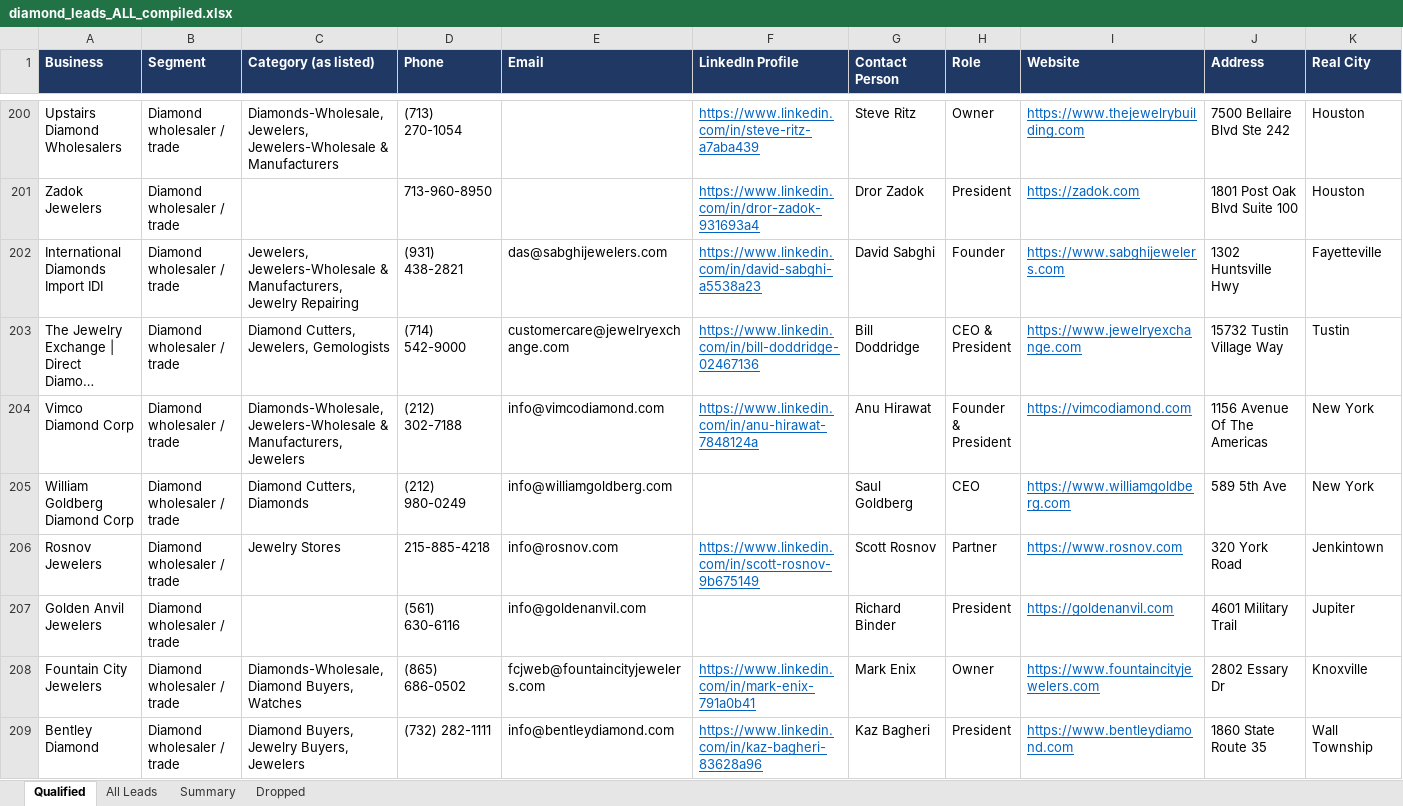
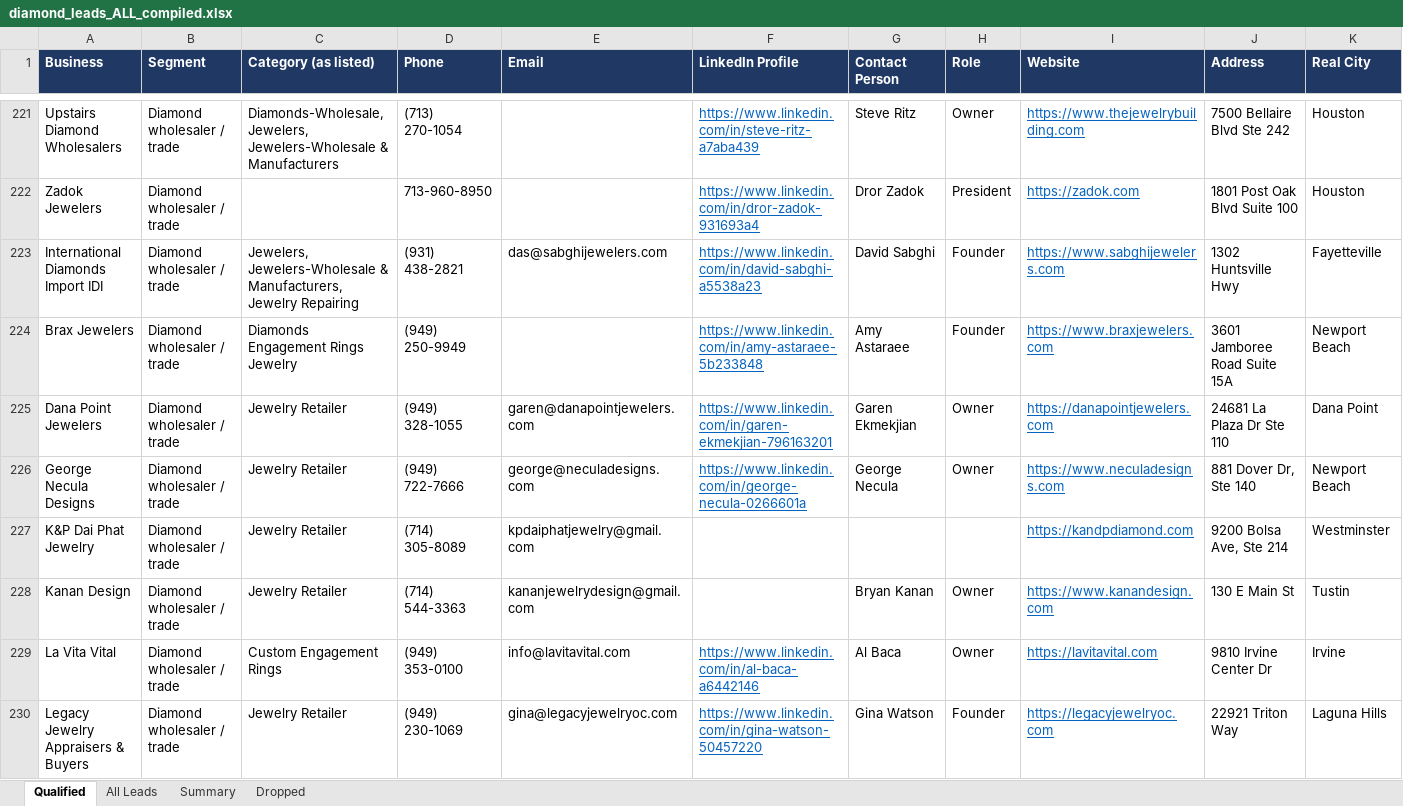
Before and after one commit to riyaansheth/claude-cloud, an Excel workbook: leadrun_diamonds/diamond_leads_ALL_compiled.xlsx, sheet Qualified, drawn as a sheet; only a part is shown, gaps mark what is left out; the shorter side is filled out with more unchanged rows; long unchanged cells end in …; values as stored, in another font and other column widths than the file's, no borders; rows hold the shown columns only; the diff covers the shown part only; the diff names each change by its address in the sheet, - before the commit and + after, or states it on an @@ line.

```diff
--- a/leadrun_diamonds/diamond_leads_ALL_compiled.xlsx (sheet Qualified)
+++ b/leadrun_diamonds/diamond_leads_ALL_compiled.xlsx (sheet Qualified)
+row 224: Brax Jewelers | Diamond wholesaler / trade | Diamonds Engagement Rings Jewelry | (949) 250-9949 |  | https://www.linkedin.com/in/amy-astaraee-5b233848 | Amy Astaraee | Founder | https://www.braxjewelers.com | 3601 Jamboree Road Suite 15A | Newport Beach
+row 225: Dana Point Jewelers | Diamond wholesaler / trade | Jewelry Retailer | (949) 328-1055 | garen@danapointjewelers.com | https://www.linkedin.com/in/garen-ekmekjian-796163201 | Garen Ekmekjian | Owner | https://danapointjewelers.com | 24681 La Plaza Dr Ste 110 | Dana Point
+row 226: George Necula Designs | Diamond wholesaler / trade | Jewelry Retailer | (949) 722-7666 | george@neculadesigns.com | https://www.linkedin.com/in/george-necula-0266601a | George Necula | Owner | https://www.neculadesigns.com | 881 Dover Dr, Ste 140 | Newport Beach
+row 227: K&P Dai Phat Jewelry | Diamond wholesaler / trade | Jewelry Retailer | (714) 305-8089 | kpdaiphatjewelry@gmail.com |  |  |  | https://kandpdiamond.com | 9200 Bolsa Ave, Ste 214 | Westminster
+row 228: Kanan Design | Diamond wholesaler / trade | Jewelry Retailer | (714) 544-3363 | kananjewelrydesign@gmail.com |  | Bryan Kanan | Owner | https://www.kanandesign.com | 130 E Main St | Tustin
+row 229: La Vita Vital | Diamond wholesaler / trade | Custom Engagement Rings | (949) 353-0100 | info@lavitavital.com | https://www.linkedin.com/in/al-baca-a6442146 | Al Baca | Owner | https://lavitavital.com | 9810 Irvine Center Dr | Irvine
+row 230: Legacy Jewelry Appraisers & Buyers | Diamond wholesaler / trade | Jewelry Retailer | (949) 230-1069 | gina@legacyjewelryoc.com | https://www.linkedin.com/in/gina-watson-50457220 | Gina Watson | Founder | https://legacyjewelryoc.com | 22921 Triton Way | Laguna Hills
```
Also changed, not shown: 50 added rows and 16 edited cells elsewhere in this sheet, sheet All Leads, sheet Dropped, sheet Summary, leadrun_diamonds/diamond_leads.xlsx, leadrun_diamonds/diamond_leads_people.xlsx, 34 other files.
